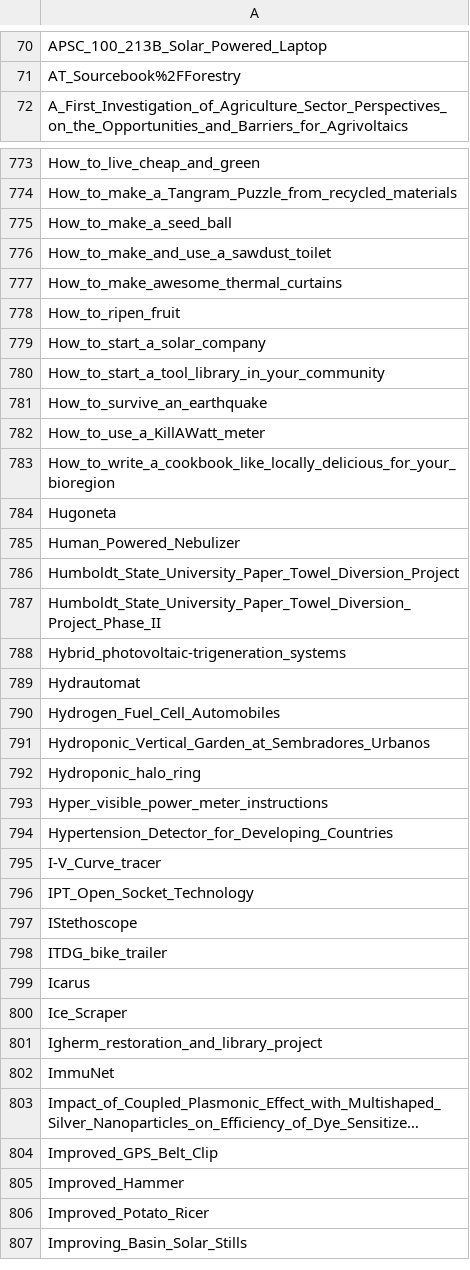
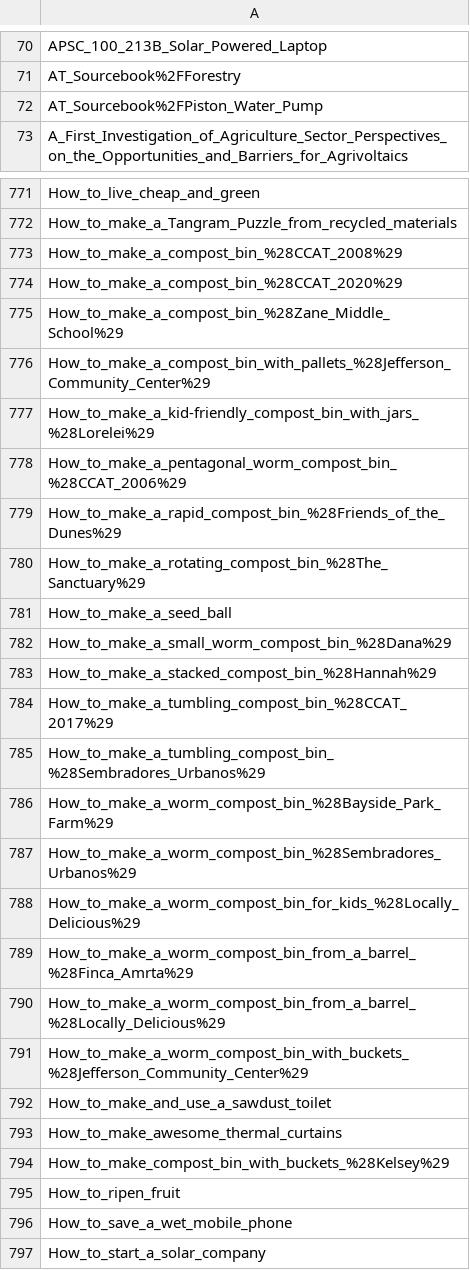
Before and after one commit to OPEN-NEXT/LOSH-Appropedia-Scraper, a CSV file: appro_proj_names.csv, drawn as a sheet; only a part is shown, gaps mark what is left out; the shorter side is filled out with more unchanged rows; long unchanged cells end in …; the diff covers the shown part only.

```diff
--- a/appro_proj_names.csv
+++ b/appro_proj_names.csv
@@ -71,2 +71,3 @@ APSC_100_213B_Solar_Powered_Laptop
 AT_Sourcebook%2FForestry
+AT_Sourcebook%2FPiston_Water_Pump
 A_First_Investigation_of_Agriculture_Sector_Perspectives_on_the_Opportunities_and_Barriers_for_Agrivoltaics
@@ -774,6 +772,26 @@ How_to_live_cheap_and_green
 How_to_make_a_Tangram_Puzzle_from_recycled_materials
+How_to_make_a_compost_bin_%28CCAT_2008%29
+How_to_make_a_compost_bin_%28CCAT_2020%29
+How_to_make_a_compost_bin_%28Zane_Middle_School%29
+How_to_make_a_compost_bin_with_pallets_%28Jefferson_Community_Center%29
+How_to_make_a_kid-friendly_compost_bin_with_jars_%28Lorelei%29
+How_to_make_a_pentagonal_worm_compost_bin_%28CCAT_2006%29
+How_to_make_a_rapid_compost_bin_%28Friends_of_the_Dunes%29
+How_to_make_a_rotating_compost_bin_%28The_Sanctuary%29
 How_to_make_a_seed_ball
+How_to_make_a_small_worm_compost_bin_%28Dana%29
+How_to_make_a_stacked_compost_bin_%28Hannah%29
+How_to_make_a_tumbling_compost_bin_%28CCAT_2017%29
+How_to_make_a_tumbling_compost_bin_%28Sembradores_Urbanos%29
+How_to_make_a_worm_compost_bin_%28Bayside_Park_Farm%29
+How_to_make_a_worm_compost_bin_%28Sembradores_Urbanos%29
+How_to_make_a_worm_compost_bin_for_kids_%28Locally_Delicious%29
+How_to_make_a_worm_compost_bin_from_a_barrel_%28Finca_Amrta%29
+How_to_make_a_worm_compost_bin_from_a_barrel_%28Locally_Delicious%29
+How_to_make_a_worm_compost_bin_with_buckets_%28Jefferson_Community_Center%29
 How_to_make_and_use_a_sawdust_toilet
 How_to_make_awesome_thermal_curtains
+How_to_make_compost_bin_with_buckets_%28Kelsey%29
 How_to_ripen_fruit
+How_to_save_a_wet_mobile_phone
 How_to_start_a_solar_company
```
Also changed, not shown: 12 added rows and 20 removed rows elsewhere in this file, appro_yaml_urls.csv, 1 other file.
